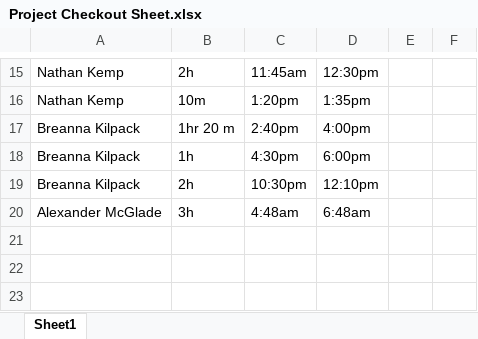
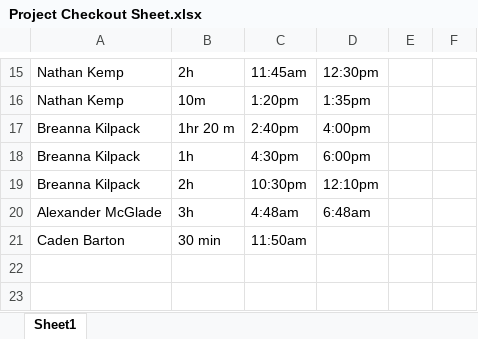
Before and after one commit to ShealynnT/Whitebox, an Excel workbook: Project Checkout Sheet.xlsx, sheet Sheet1, drawn as a sheet; only a part is shown, gaps mark what is left out; values as stored, in another font and other column widths than the file's, no borders; the diff names each change by its address in the sheet, - before the commit and + after, or states it on an @@ line.

Commit message:
Checkout
Checkout Whitebox

```diff
--- a/Project Checkout Sheet.xlsx (sheet Sheet1)
+++ b/Project Checkout Sheet.xlsx (sheet Sheet1)
-row 21: (empty)
+row 21: Caden Barton | 30 min | 11:50am
```
